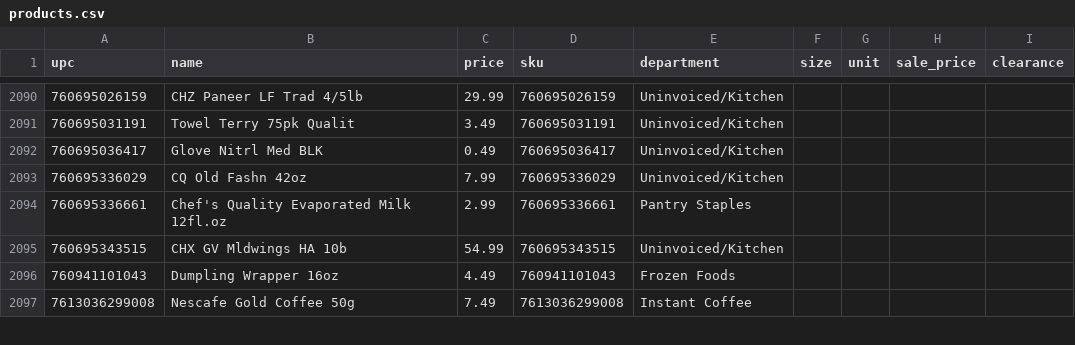
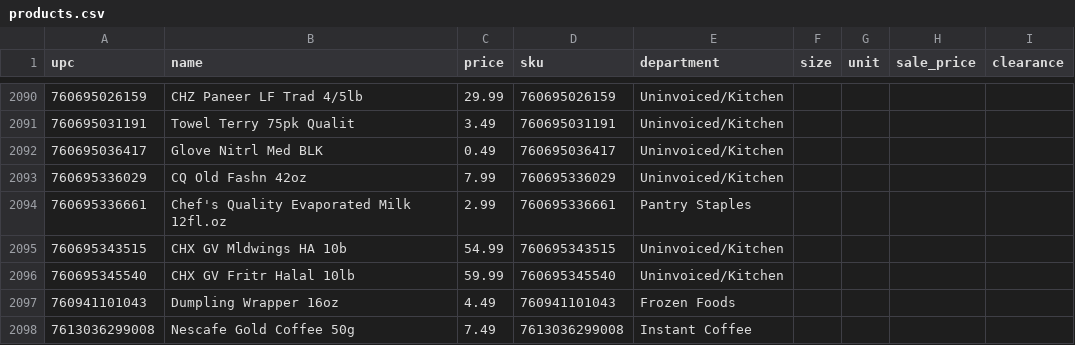
Before and after one commit to spicetownbackend/spicetown-labels, a CSV file: data/products.csv, drawn as a sheet; only a part is shown, gaps mark what is left out; the diff names each change by its address in the sheet, - before the commit and + after, or states it on an @@ line.

```diff
--- a/data/products.csv
+++ b/data/products.csv
+row 2096: 760695345540 | CHX GV Fritr Halal 10lb | 59.99 | 760695345540 | Uninvoiced/Kitchen
```
